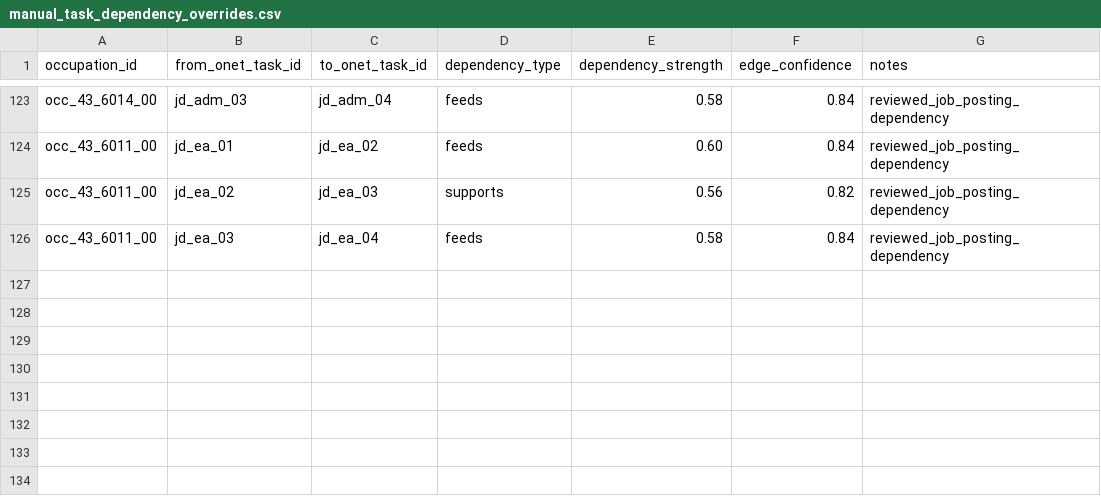
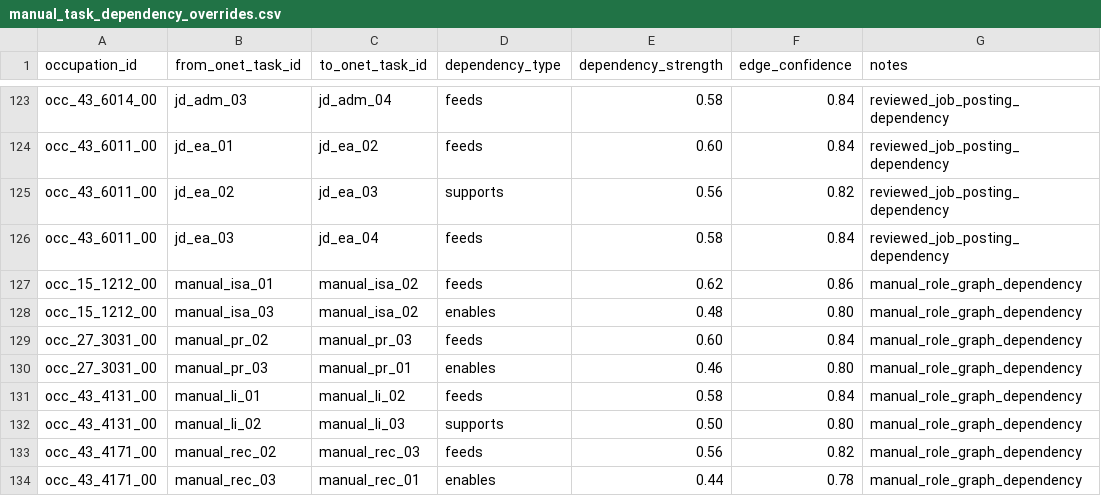
Before and after one commit to wrenthejewels/DLYJ, a CSV file: data/metadata/manual_task_dependency_overrides.csv, drawn as a sheet; only a part is shown, gaps mark what is left out.

```diff
--- a/data/metadata/manual_task_dependency_overrides.csv
+++ b/data/metadata/manual_task_dependency_overrides.csv
@@ -126 +126,9 @@
 "occ_43_6011_00","jd_ea_03","jd_ea_04","feeds","0.58","0.84","reviewed_job_posting_dependency"
+"occ_15_1212_00","manual_isa_01","manual_isa_02","feeds","0.62","0.86","manual_role_graph_dependency"
+"occ_15_1212_00","manual_isa_03","manual_isa_02","enables","0.48","0.80","manual_role_graph_dependency"
+"occ_27_3031_00","manual_pr_02","manual_pr_03","feeds","0.60","0.84","manual_role_graph_dependency"
+"occ_27_3031_00","manual_pr_03","manual_pr_01","enables","0.46","0.80","manual_role_graph_dependency"
+"occ_43_4131_00","manual_li_01","manual_li_02","feeds","0.58","0.84","manual_role_graph_dependency"
+"occ_43_4131_00","manual_li_02","manual_li_03","supports","0.50","0.80","manual_role_graph_dependency"
+"occ_43_4171_00","manual_rec_02","manual_rec_03","feeds","0.56","0.82","manual_role_graph_dependency"
+"occ_43_4171_00","manual_rec_03","manual_rec_01","enables","0.44","0.78","manual_role_graph_dependency"
```
Also changed, not shown: data/metadata/reviewed_task_exposure_overrides.csv, data/normalized/function_accountability_profiles.csv, 14 other files.
